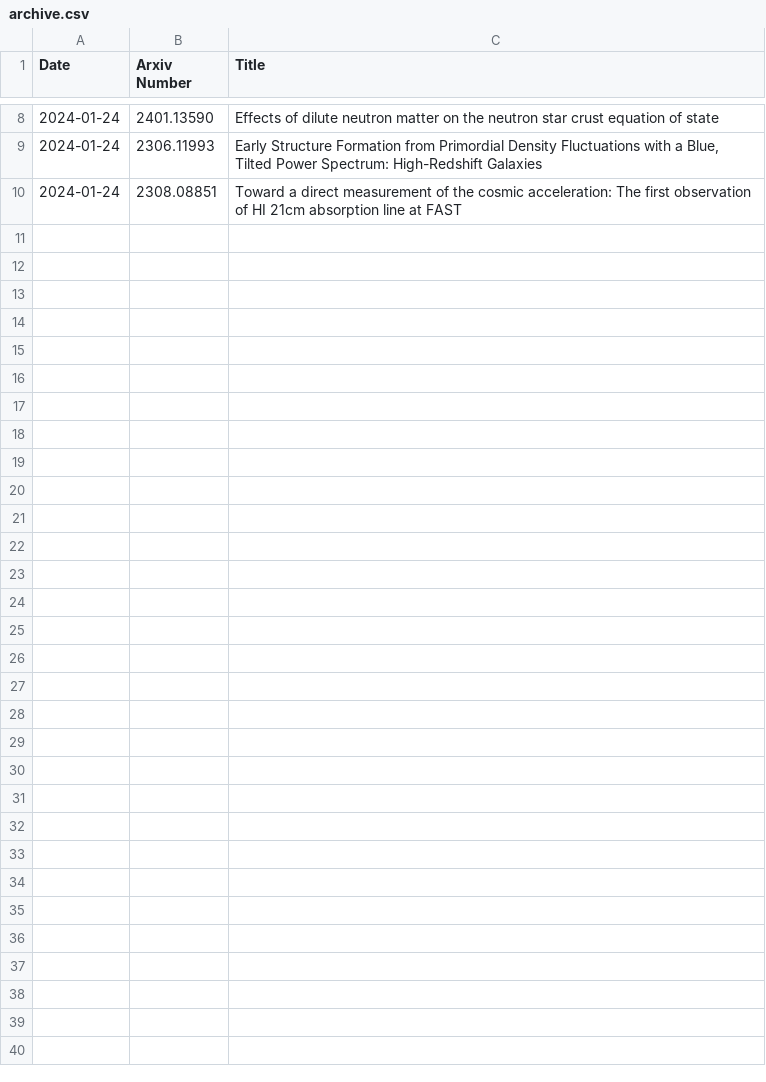
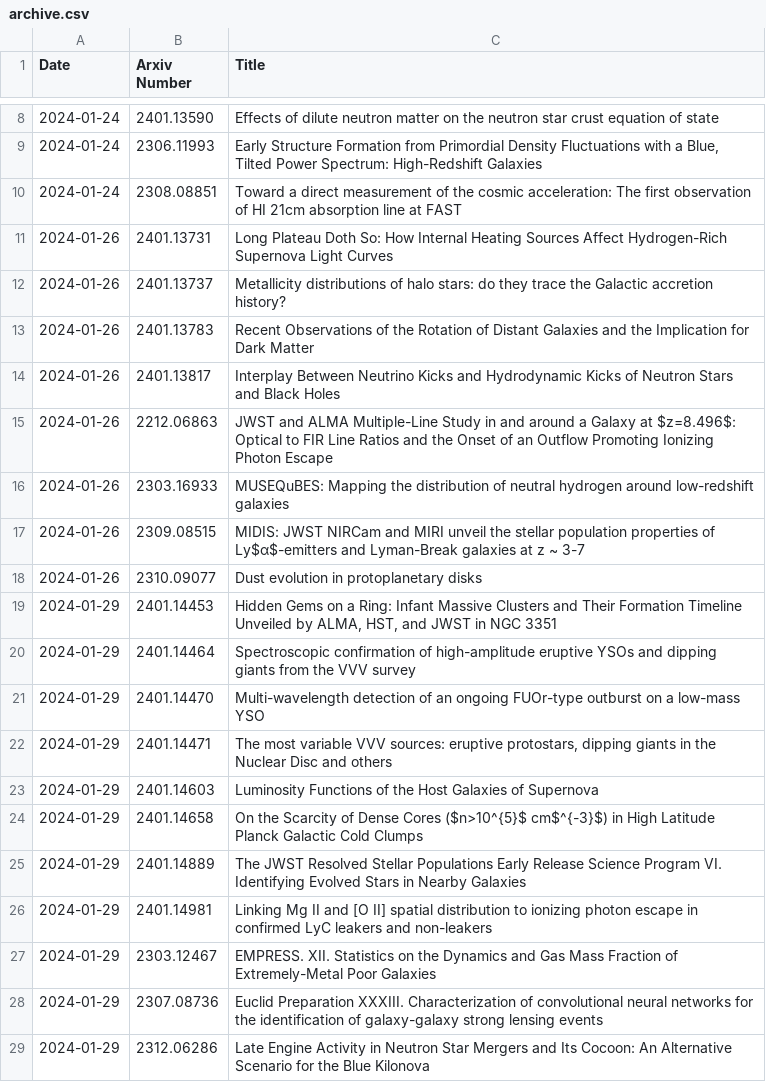
Before and after one commit to Vasissualiyp/arxiv-scraper, a CSV file: workdir/archive.csv, drawn as a sheet; only a part is shown, gaps mark what is left out; the diff covers the shown part only; the diff names each change by its address in the sheet, - before the commit and + after, or states it on an @@ line.

```diff
--- a/workdir/archive.csv
+++ b/workdir/archive.csv
+row 11: 2024-01-26 | 2401.13731 | Long Plateau Doth So: How Internal Heating Sources Affect Hydrogen-Rich Supernova Light Curves
+row 12: 2024-01-26 | 2401.13737 | Metallicity distributions of halo stars: do they trace the Galactic accretion history?
+row 13: 2024-01-26 | 2401.13783 | Recent Observations of the Rotation of Distant Galaxies and the Implication for Dark Matter
+row 14: 2024-01-26 | 2401.13817 | Interplay Between Neutrino Kicks and Hydrodynamic Kicks of Neutron Stars and Black Holes
+row 15: 2024-01-26 | 2212.06863 | JWST and ALMA Multiple-Line Study in and around a Galaxy at $z=8.496$: Optical to FIR Line Ratios and the Onset of an Outflow Promoting Ionizing Photon Escape
+row 16: 2024-01-26 | 2303.16933 | MUSEQuBES: Mapping the distribution of neutral hydrogen around low-redshift galaxies
+row 17: 2024-01-26 | 2309.08515 | MIDIS: JWST NIRCam and MIRI unveil the stellar population properties of Ly$α$-emitters and Lyman-Break galaxies at z ~ 3-7
+row 18: 2024-01-26 | 2310.09077 | Dust evolution in protoplanetary disks
+row 19: 2024-01-29 | 2401.14453 | Hidden Gems on a Ring: Infant Massive Clusters and Their Formation Timeline Unveiled by ALMA, HST, and JWST in NGC 3351
+row 20: 2024-01-29 | 2401.14464 | Spectroscopic confirmation of high-amplitude eruptive YSOs and dipping giants from the VVV survey
+row 21: 2024-01-29 | 2401.14470 | Multi-wavelength detection of an ongoing FUOr-type outburst on a low-mass YSO
+row 22: 2024-01-29 | 2401.14471 | The most variable VVV sources: eruptive protostars, dipping giants in the Nuclear Disc and others
+row 23: 2024-01-29 | 2401.14603 | Luminosity Functions of the Host Galaxies of Supernova
+row 24: 2024-01-29 | 2401.14658 | On the Scarcity of Dense Cores ($n>10^{5}$ cm$^{-3}$) in High Latitude Planck Galactic Cold Clumps
+row 25: 2024-01-29 | 2401.14889 | The JWST Resolved Stellar Populations Early Release Science Program VI. Identifying Evolved Stars in Nearby Galaxies
+row 26: 2024-01-29 | 2401.14981 | Linking Mg II and [O II] spatial distribution to ionizing photon escape in confirmed LyC leakers and non-leakers
+row 27: 2024-01-29 | 2303.12467 | EMPRESS. XII. Statistics on the Dynamics and Gas Mass Fraction of Extremely-Metal Poor Galaxies
+row 28: 2024-01-29 | 2307.08736 | Euclid Preparation XXXIII. Characterization of convolutional neural networks for the identification of galaxy-galaxy strong lensing events
+row 29: 2024-01-29 | 2312.06286 | Late Engine Activity in Neutron Star Mergers and Its Cocoon: An Alternative Scenario for the Blue Kilonova
```
Also changed, not shown: 16 added rows elsewhere in this file, 1 other file.
